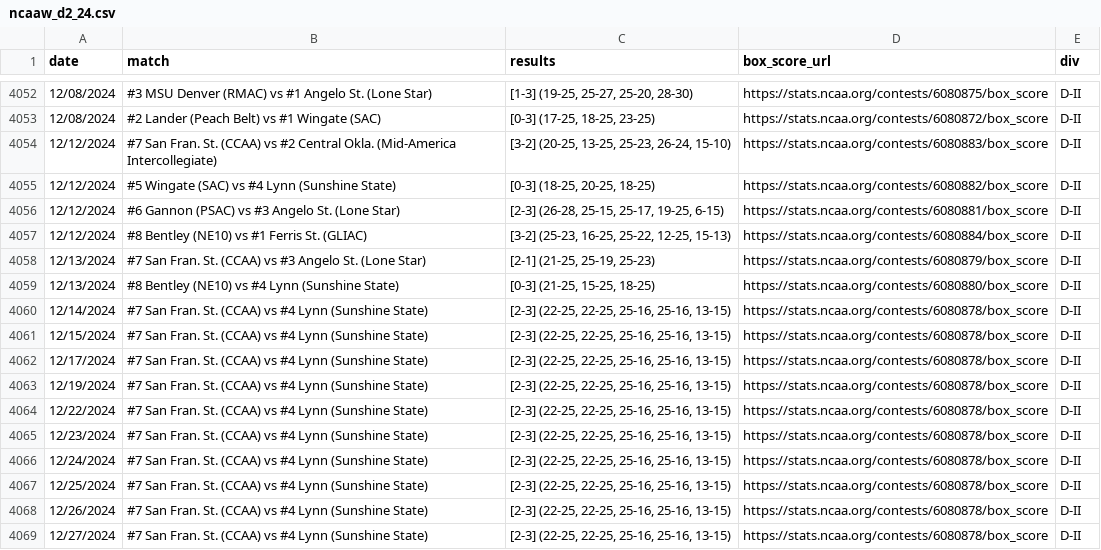
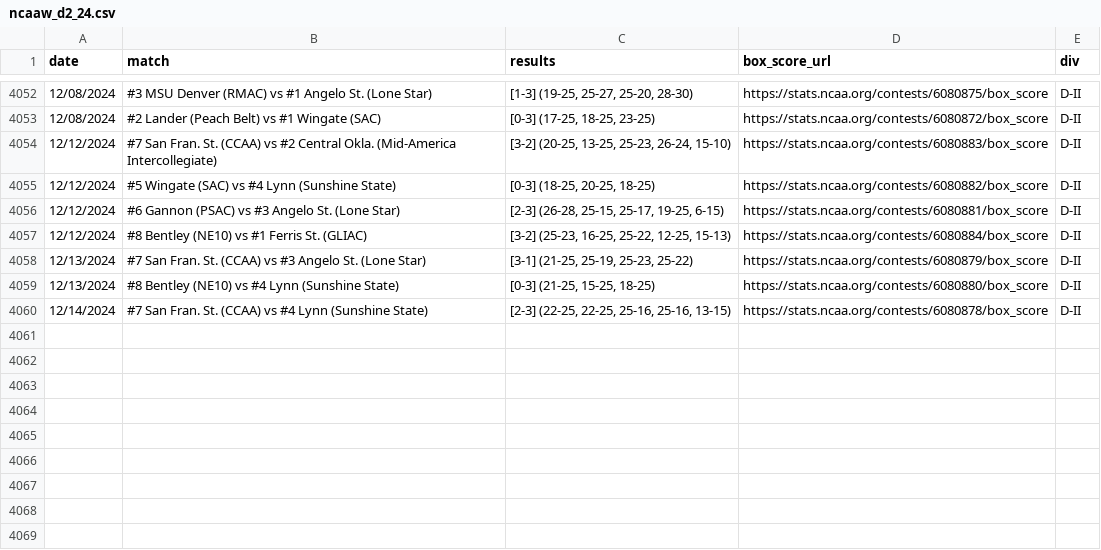
Before and after one commit to widbuntu/vbdb-info, a CSV file: data/ncaaw_d2_24.csv, drawn as a sheet; only a part is shown, gaps mark what is left out.

Commit message:
Update ncaaw_d2_24.csv

```diff
--- a/data/ncaaw_d2_24.csv
+++ b/data/ncaaw_d2_24.csv
@@ -4057,13 +4057,4 @@ date,match,results,box_score_url,div
 12/12/2024,#8 Bentley (NE10) vs #1 Ferris St. (GLIAC),"[3-2] (25-23, 16-25, 25-22, 12-25, 15-13)",https://stats.ncaa.org/contests/6080884/box_score,D-II
-12/13/2024,#7 San Fran. St. (CCAA) vs #3 Angelo St. (Lone Star),"[2-1] (21-25, 25-19, 25-23)",https://stats.ncaa.org/contests/6080879/box_score,D-II
+12/13/2024,#7 San Fran. St. (CCAA) vs #3 Angelo St. (Lone Star),"[3-1] (21-25, 25-19, 25-23, 25-22)",https://stats.ncaa.org/contests/6080879/box_score,D-II
 12/13/2024,#8 Bentley (NE10) vs #4 Lynn (Sunshine State),"[0-3] (21-25, 15-25, 18-25)",https://stats.ncaa.org/contests/6080880/box_score,D-II
 12/14/2024,#7 San Fran. St. (CCAA) vs #4 Lynn (Sunshine State),"[2-3] (22-25, 22-25, 25-16, 25-16, 13-15)",https://stats.ncaa.org/contests/6080878/box_score,D-II
-12/15/2024,#7 San Fran. St. (CCAA) vs #4 Lynn (Sunshine State),"[2-3] (22-25, 22-25, 25-16, 25-16, 13-15)",https://stats.ncaa.org/contests/6080878/box_score,D-II
-12/17/2024,#7 San Fran. St. (CCAA) vs #4 Lynn (Sunshine State),"[2-3] (22-25, 22-25, 25-16, 25-16, 13-15)",https://stats.ncaa.org/contests/6080878/box_score,D-II
-12/19/2024,#7 San Fran. St. (CCAA) vs #4 Lynn (Sunshine State),"[2-3] (22-25, 22-25, 25-16, 25-16, 13-15)",https://stats.ncaa.org/contests/6080878/box_score,D-II
-12/22/2024,#7 San Fran. St. (CCAA) vs #4 Lynn (Sunshine State),"[2-3] (22-25, 22-25, 25-16, 25-16, 13-15)",https://stats.ncaa.org/contests/6080878/box_score,D-II
-12/23/2024,#7 San Fran. St. (CCAA) vs #4 Lynn (Sunshine State),"[2-3] (22-25, 22-25, 25-16, 25-16, 13-15)",https://stats.ncaa.org/contests/6080878/box_score,D-II
-12/24/2024,#7 San Fran. St. (CCAA) vs #4 Lynn (Sunshine State),"[2-3] (22-25, 22-25, 25-16, 25-16, 13-15)",https://stats.ncaa.org/contests/6080878/box_score,D-II
-12/25/2024,#7 San Fran. St. (CCAA) vs #4 Lynn (Sunshine State),"[2-3] (22-25, 22-25, 25-16, 25-16, 13-15)",https://stats.ncaa.org/contests/6080878/box_score,D-II
-12/26/2024,#7 San Fran. St. (CCAA) vs #4 Lynn (Sunshine State),"[2-3] (22-25, 22-25, 25-16, 25-16, 13-15)",https://stats.ncaa.org/contests/6080878/box_score,D-II
-12/27/2024,#7 San Fran. St. (CCAA) vs #4 Lynn (Sunshine State),"[2-3] (22-25, 22-25, 25-16, 25-16, 13-15)",https://stats.ncaa.org/contests/6080878/box_score,D-II
```
